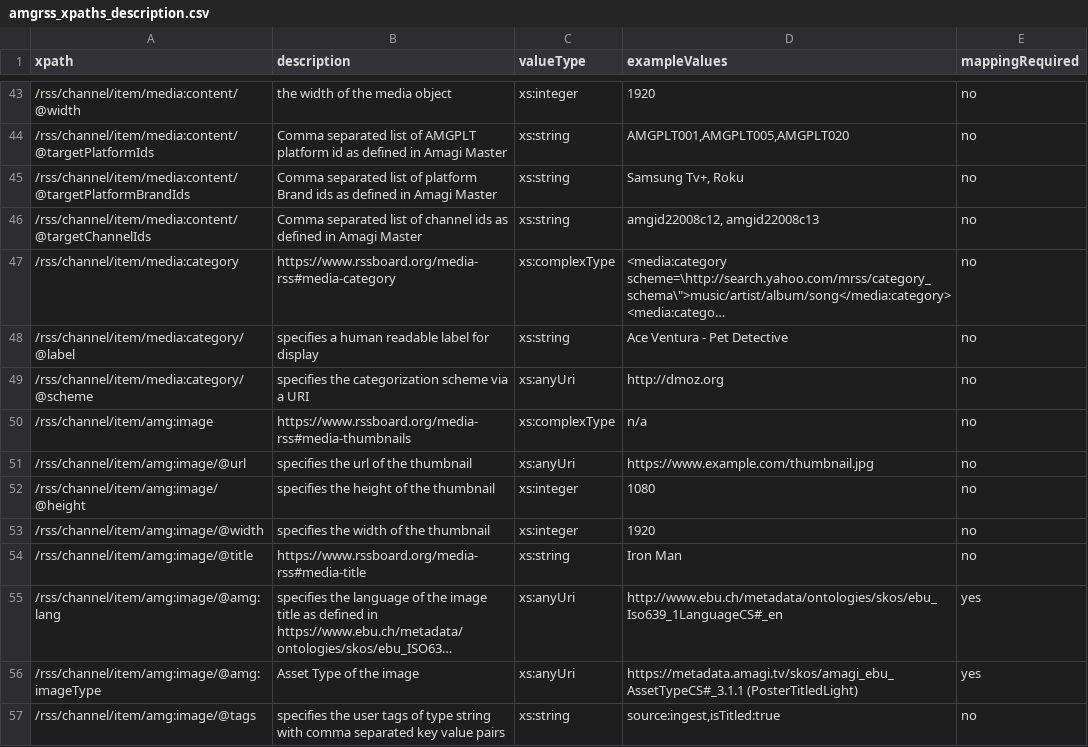
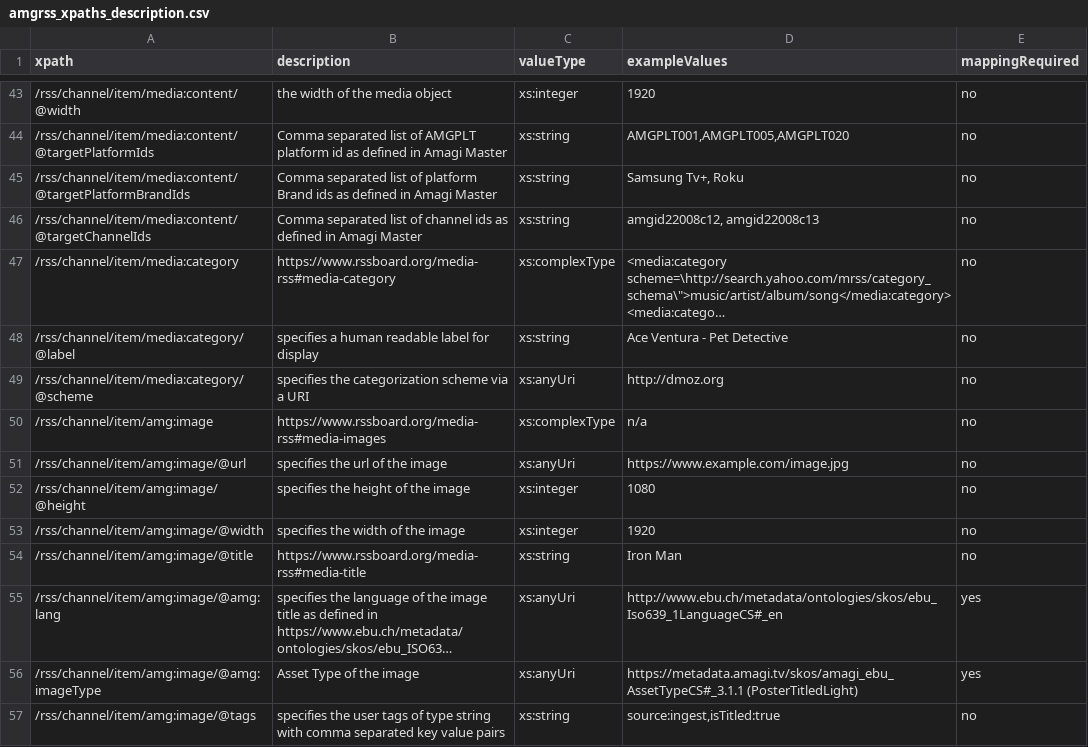
Before and after one commit to amagimedia/metadata, a CSV file: amgrss_schemas/amgrss_xpaths_description.csv, drawn as a sheet; only a part is shown, gaps mark what is left out; long unchanged cells end in …; the diff covers the shown part only.

Commit message:
update amgrss image's property description

```diff
--- a/amgrss_schemas/amgrss_xpaths_description.csv
+++ b/amgrss_schemas/amgrss_xpaths_description.csv
@@ -49,6 +49,6 @@ xpath, description, valueType, exampleValues, mappingRequired
 /rss/channel/item/media:category/@scheme, specifies the categorization scheme via a URI, xs:anyUri, "http://dmoz.org", no
-/rss/channel/item/amg:image, https://www.rssboard.org/media-rss#media-thumbnails, xs:complexType, n/a, no
-/rss/channel/item/amg:image/@url, specifies the url of the thumbnail, xs:anyUri, "https://www.example.com/thumbnail.jpg", no
-/rss/channel/item/amg:image/@height, specifies the height of the thumbnail, xs:integer, "1080", no
-/rss/channel/item/amg:image/@width, specifies the width of the thumbnail, xs:integer, "1920", no
+/rss/channel/item/amg:image, https://www.rssboard.org/media-rss#media-images, xs:complexType, n/a, no
+/rss/channel/item/amg:image/@url, specifies the url of the image, xs:anyUri, "https://www.example.com/image.jpg", no
+/rss/channel/item/amg:image/@height, specifies the height of the image, xs:integer, "1080", no
+/rss/channel/item/amg:image/@width, specifies the width of the image, xs:integer, "1920", no
 /rss/channel/item/amg:image/@title, https://www.rssboard.org/media-rss#media-title, xs:string, "Iron Man", no
```
Also changed, not shown: 11 edited cells elsewhere in this file.
